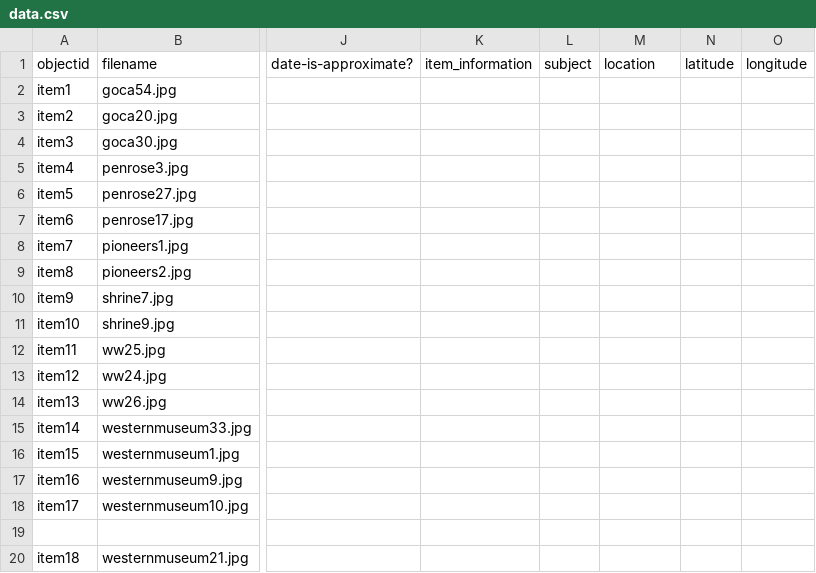
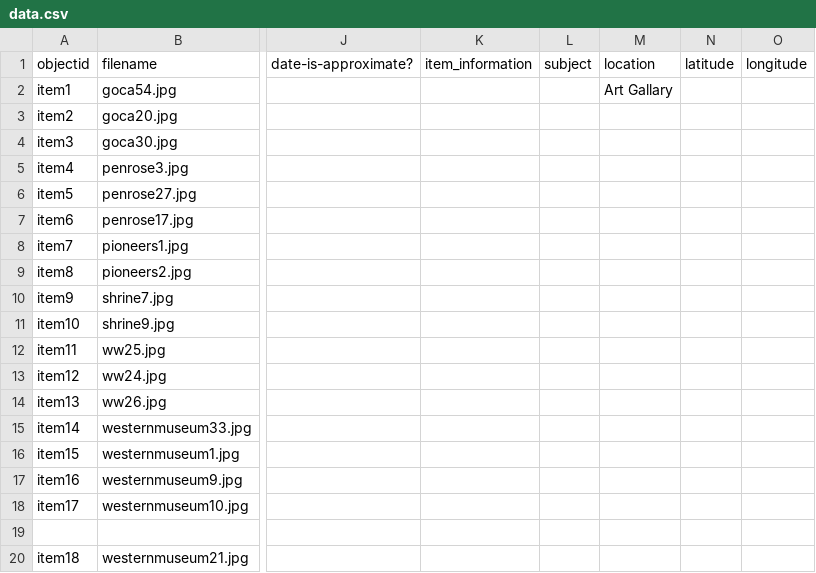
Before and after one commit to LizNoelP/Project, a CSV file: _data/data.csv, drawn as a sheet; only a part is shown, gaps mark what is left out; the diff names each change by its address in the sheet, - before the commit and + after, or states it on an @@ line.

```diff
--- a/_data/data.csv
+++ b/_data/data.csv
-M2 (location): (empty)
+M2 (location): Art Gallary
```
